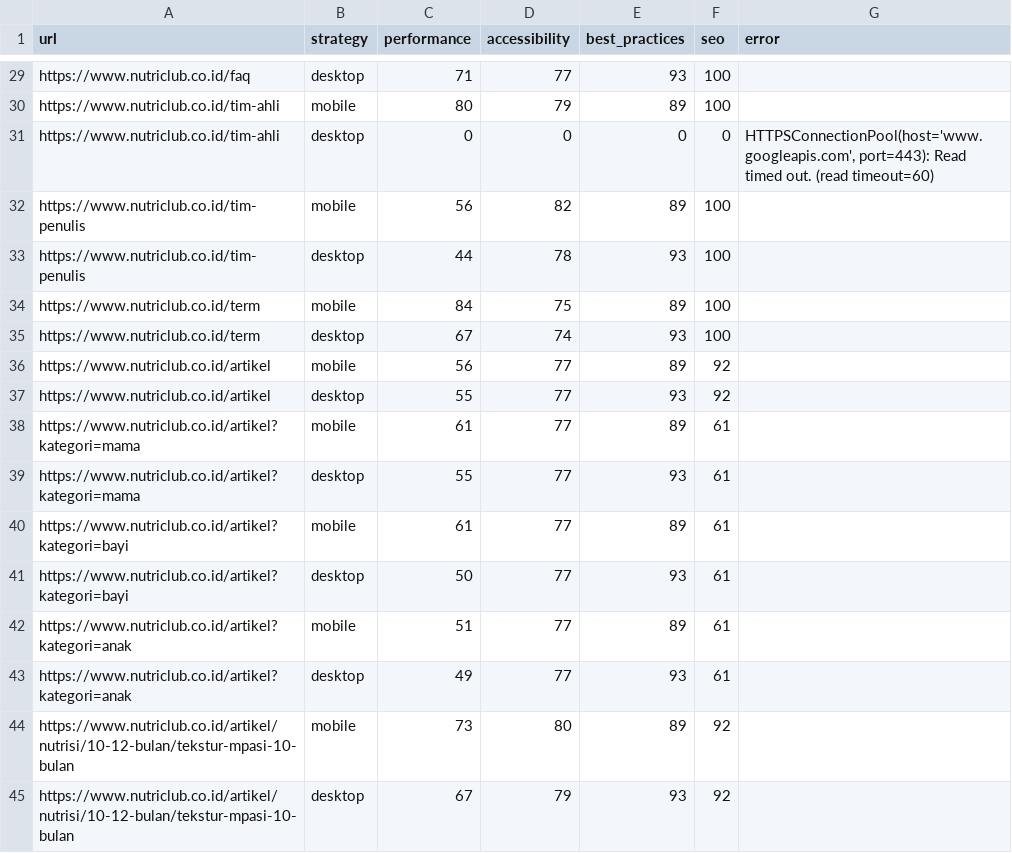
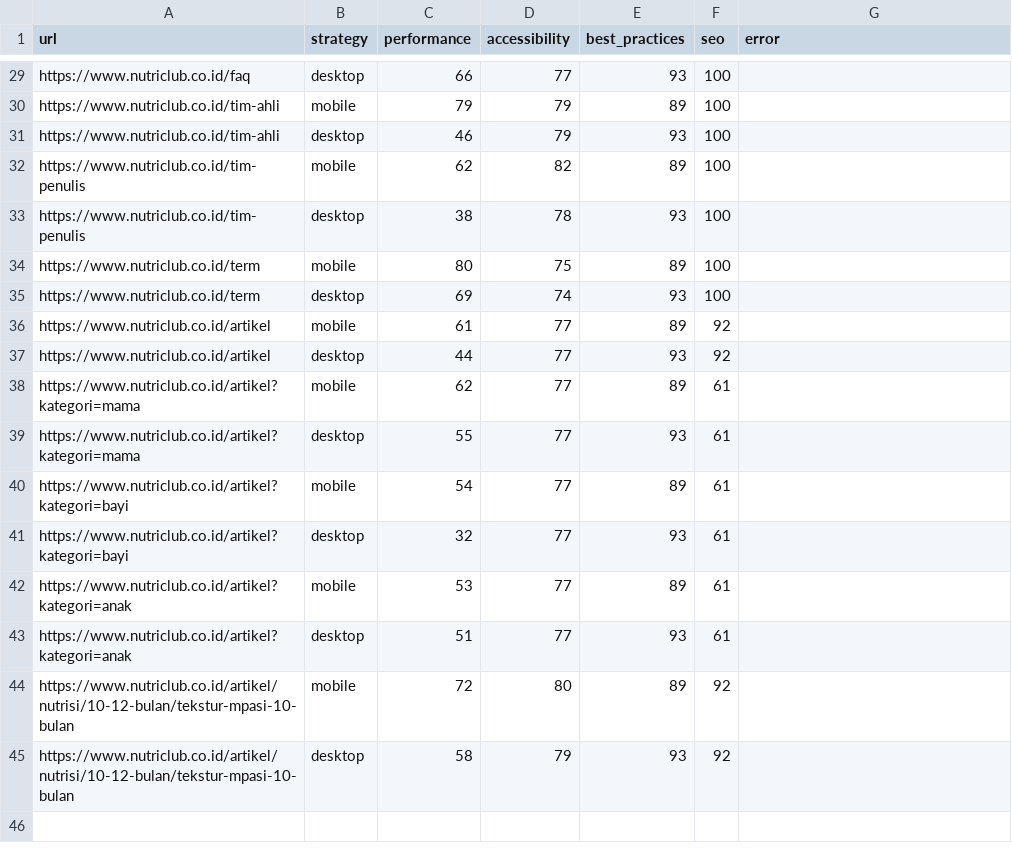
Before and after one commit to maazway/pagespeed-monitor-nr, a CSV file: psi_results.csv, drawn as a sheet; only a part is shown, gaps mark what is left out; removed rows and columns are numbered as before the commit, all else as after; the diff covers the shown part only; the diff names each change by its address in the sheet, - before the commit and + after, or states it on an @@ line.

```diff
--- a/psi_results.csv
+++ b/psi_results.csv
-C29 (performance): 71
+C29 (performance): 66
-C30 (performance): 80
+C30 (performance): 79
-row 31: https://www.nutriclub.co.id/tim-ahli | desktop | 0 | 0 | 0 | 0 | HTTPSConnectionPool(host='www.googleapis.com', port=443): Read timed out. (read timeout=60)
+row 31: https://www.nutriclub.co.id/tim-ahli | desktop | 46 | 79 | 93 | 100
-C32 (performance): 56
+C32 (performance): 62
-C33 (performance): 44
+C33 (performance): 38
-C34 (performance): 84
+C34 (performance): 80
-C35 (performance): 67
+C35 (performance): 69
-C36 (performance): 56
+C36 (performance): 61
-C37 (performance): 55
+C37 (performance): 44
-C38 (performance): 61
+C38 (performance): 62
-C40 (performance): 61
+C40 (performance): 54
-C41 (performance): 50
+C41 (performance): 32
-C42 (performance): 51
+C42 (performance): 53
-C43 (performance): 49
+C43 (performance): 51
-C44 (performance): 73
+C44 (performance): 72
-C45 (performance): 67
+C45 (performance): 58
```
Also changed, not shown: 4 added rows, 4 removed rows and 24 edited cells elsewhere in this file, 4 other files.
